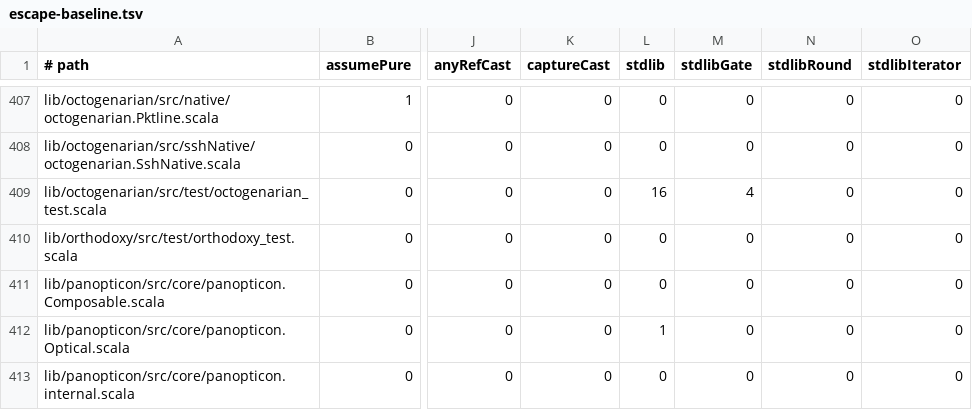
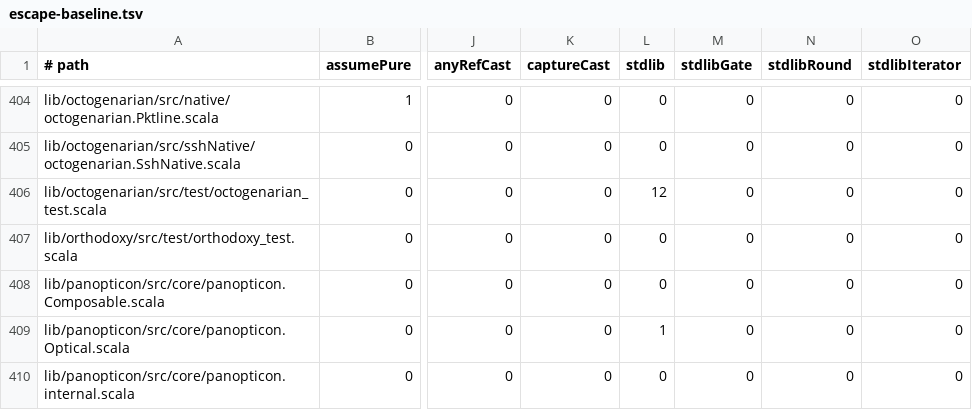
Before and after one commit to propensive/soundness, a TSV file: etc/escape-baseline.tsv, drawn as a sheet; only a part is shown, gaps mark what is left out; addresses are those after the commit; the diff covers the shown part only; the diff names each change by its address in the sheet, - before the commit and + after, or states it on an @@ line.

```diff
--- a/etc/escape-baseline.tsv
+++ b/etc/escape-baseline.tsv
-L406 (stdlib): 16
+L406 (stdlib): 12
-M406 (stdlibGate): 4
+M406 (stdlibGate): 0
```
Also changed, not shown: 6 removed rows and 21 edited cells elsewhere in this file, 18 other files.
